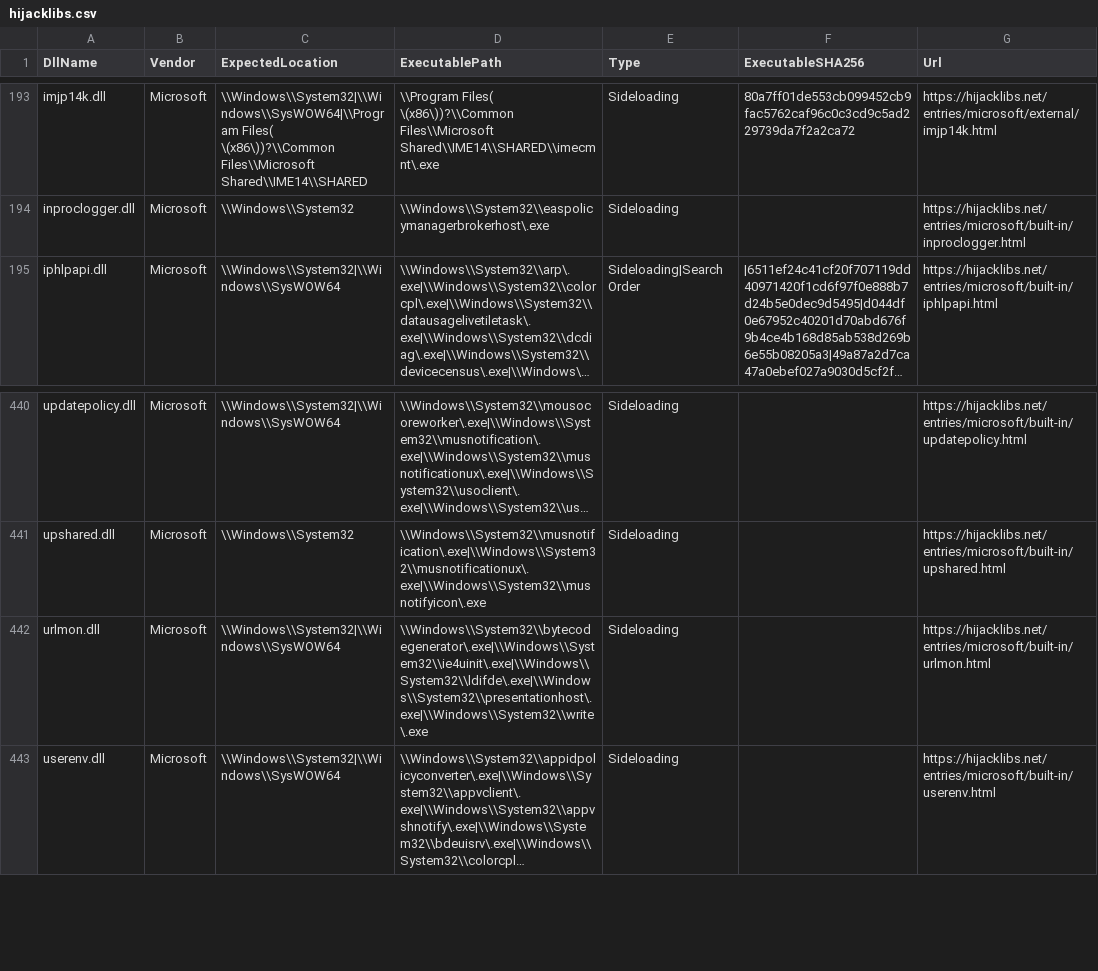
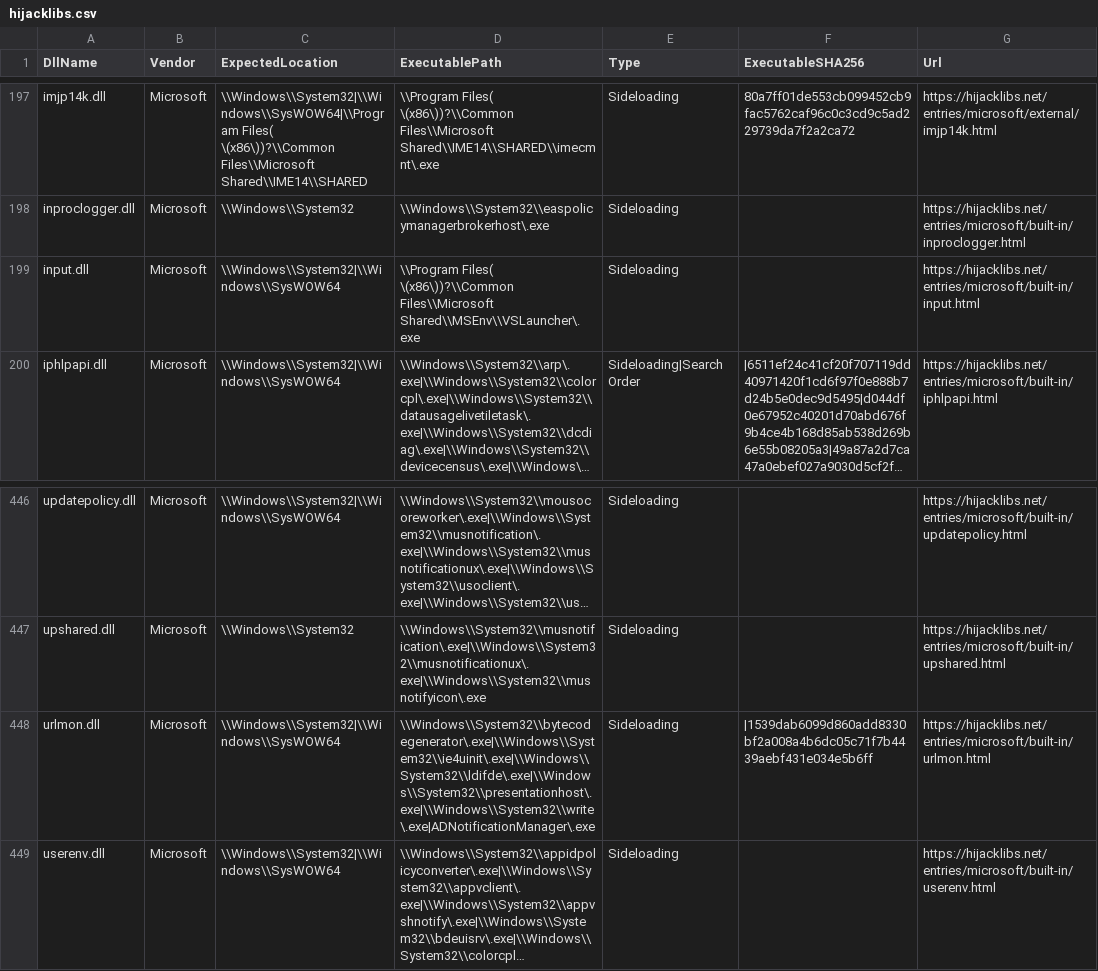
Before and after one commit to Ununp3ntium115/Custom-Yara-Rules, a CSV file: detection-data/hijacklibs.csv, drawn as a sheet; only a part is shown, gaps mark what is left out; long unchanged cells end in …; addresses are those after the commit; the diff covers the shown part only; the diff names each change by its address in the sheet, - before the commit and + after, or states it on an @@ line.

```diff
--- a/detection-data/hijacklibs.csv
+++ b/detection-data/hijacklibs.csv
+row 199: input.dll | Microsoft | \\Windows\\System32|\\Windows\\SysWOW64 | \\Program Files( \(x86\))?\\Common Files\\Microsoft Shared\\MSEnv\\VSLauncher\.exe | Sideloading |  | https://hijacklibs.net/entries/microsoft/built-in/input.html
-D448 (ExecutablePath): \\Windows\\System32\\bytecodegenerator\.exe|\\Windows\\System32\\ie4uinit\.exe|\\Windows\\System32\\ldifde\.exe|\\Windows\\System32\\presentationhost\.exe|\\Windows\\System32\\write\.exe
+D448 (ExecutablePath): \\Windows\\System32\\bytecodegenerator\.exe|\\Windows\\System32\\ie4uinit\.exe|\\Windows\\System32\\ldifde\.exe|\\Windows\\System32\\presentationhost\.exe|\\Windows\\System32\\write\.exe|ADNotificationManager\.exe
-F448 (ExecutableSHA256): (empty)
+F448 (ExecutableSHA256): |1539dab6099d860add8330bf2a008a4b6dc05c71f7b4439aebf431e034e5b6ff
```
Also changed, not shown: 5 added rows elsewhere in this file, detection-data/drivers_malicious.csv, detection-data/lolrmm.csv, 12 other files.
